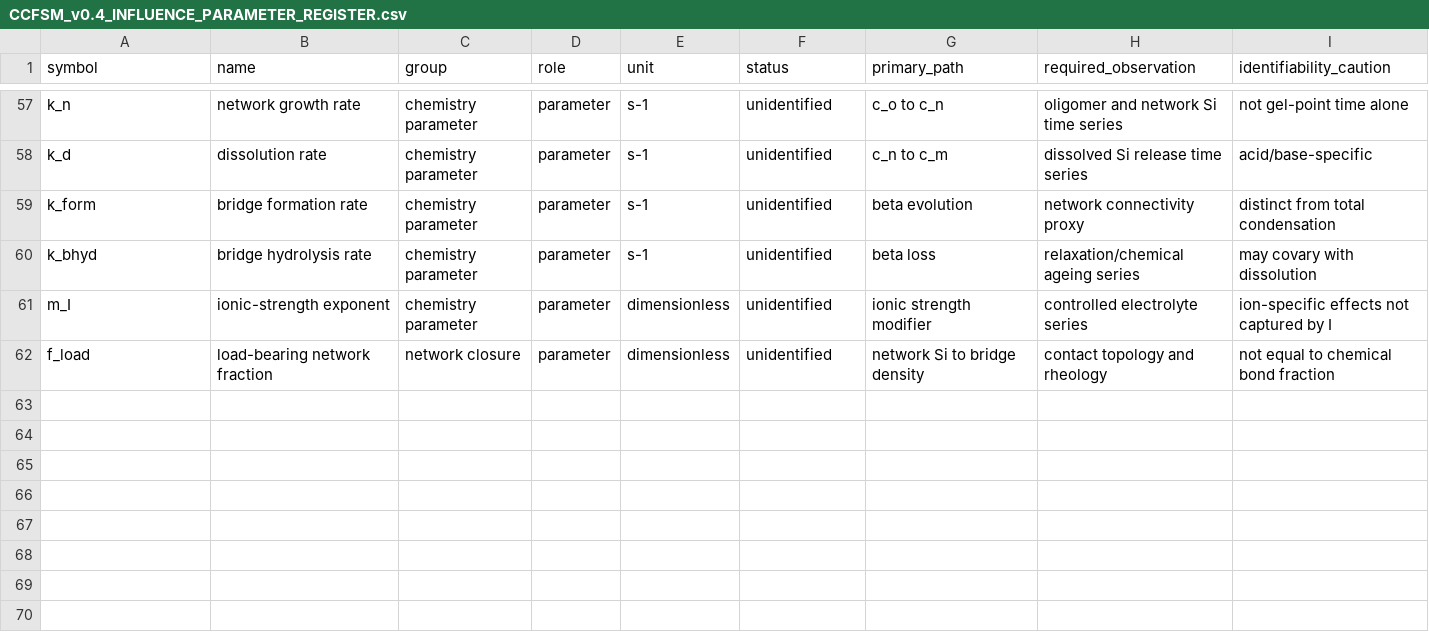
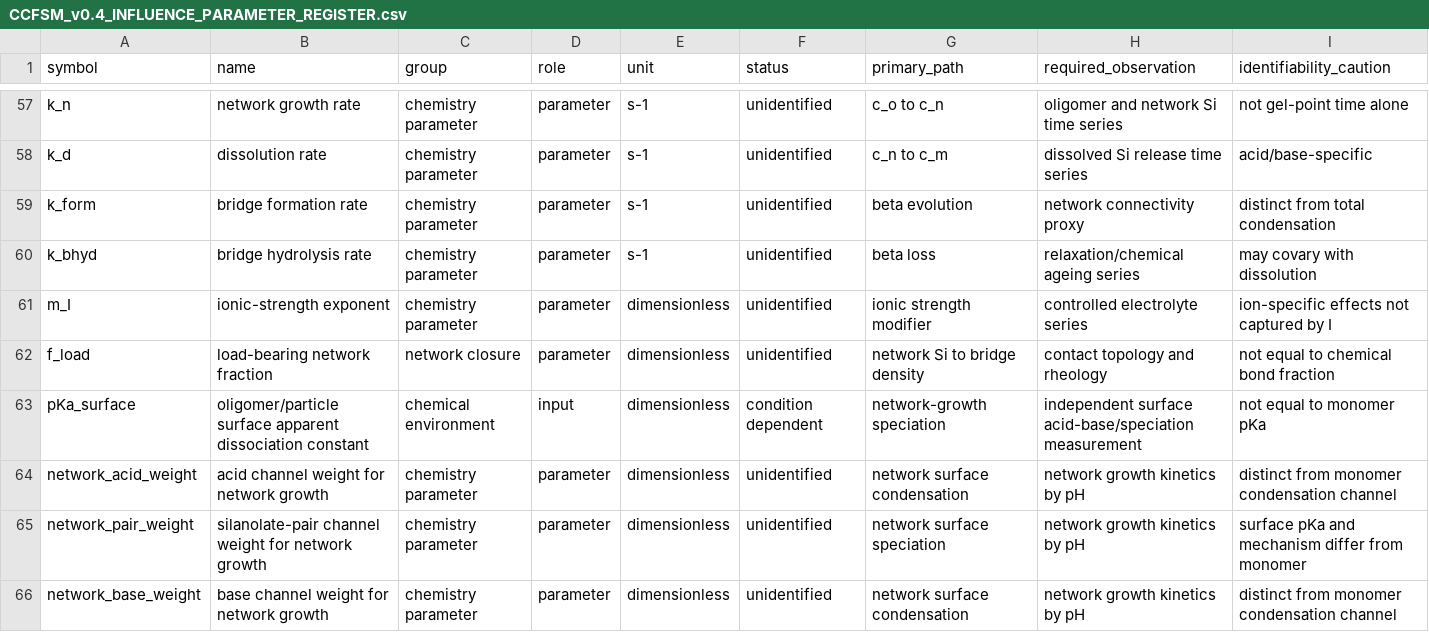
Before and after one commit to Hu3eIn27864/precipitated-silica-gels-review, a CSV file: MODELLING/ccfsm/CCFSM_v0.4_INFLUENCE_PARAMETER_REGISTER.csv, drawn as a sheet; only a part is shown, gaps mark what is left out.

Commit message:
Extend master register with network-surface chemistry

```diff
--- a/MODELLING/ccfsm/CCFSM_v0.4_INFLUENCE_PARAMETER_REGISTER.csv
+++ b/MODELLING/ccfsm/CCFSM_v0.4_INFLUENCE_PARAMETER_REGISTER.csv
@@ -62 +62,5 @@ m_I,ionic-strength exponent,chemistry parameter,parameter,dimensionless,unidenti
 f_load,load-bearing network fraction,network closure,parameter,dimensionless,unidentified,network Si to bridge density,contact topology and rheology,not equal to chemical bond fraction
+pKa_surface,oligomer/particle surface apparent dissociation constant,chemical environment,input,dimensionless,condition dependent,network-growth speciation,independent surface acid-base/speciation measurement,not equal to monomer pKa
+network_acid_weight,acid channel weight for network growth,chemistry parameter,parameter,dimensionless,unidentified,network surface condensation,network growth kinetics by pH,distinct from monomer condensation channel
+network_pair_weight,silanolate-pair channel weight for network growth,chemistry parameter,parameter,dimensionless,unidentified,network surface speciation,network growth kinetics by pH,surface pKa and mechanism differ from monomer
+network_base_weight,base channel weight for network growth,chemistry parameter,parameter,dimensionless,unidentified,network surface condensation,network growth kinetics by pH,distinct from monomer condensation channel
```
